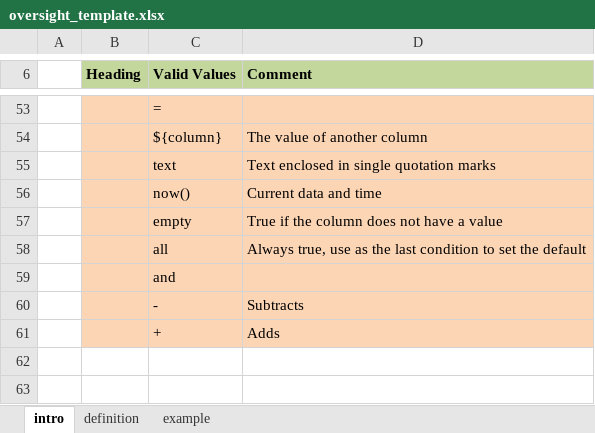
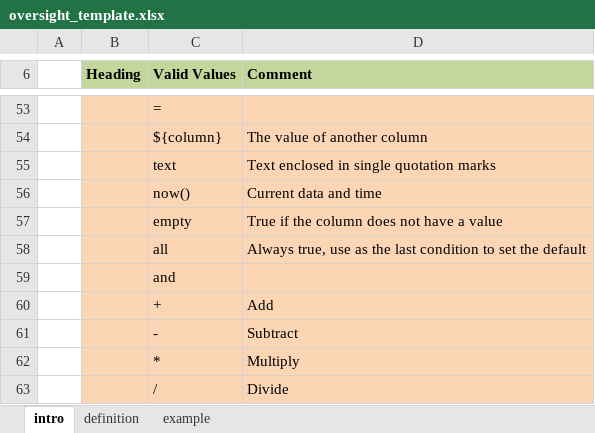
Before and after one commit to smap-consulting/smapserver, an Excel workbook: smapServer/WebContent/oversight_template.xlsx, sheet intro, drawn as a sheet; only a part is shown, gaps mark what is left out; values as stored, in another font and other column widths than the file's, no borders; removed rows and columns are numbered as before the commit, all else as after; the diff names each change by its address in the sheet, - before the commit and + after, or states it on an @@ line.

```diff
--- a/smapServer/WebContent/oversight_template.xlsx (sheet intro)
+++ b/smapServer/WebContent/oversight_template.xlsx (sheet intro)
+row 60:  |  | + | Add
-D61 (Comment): Subtracts
+D61 (Comment): Subtract
-row 61:  |  | + | Adds
+row 62:  |  | * | Multiply
+row 63:  |  | / | Divide
```
Also changed, not shown: 5 other files.
